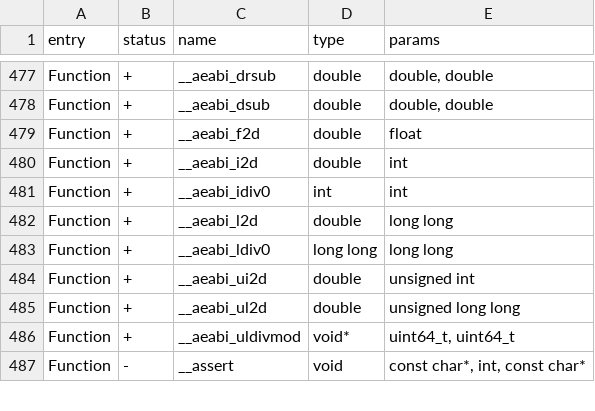
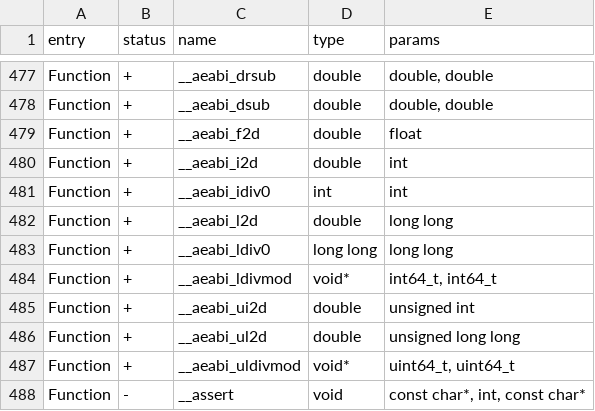
Before and after one commit to s4ms3p10n3/GrapheneFlipper, a CSV file: targets/f7/api_symbols.csv, drawn as a sheet; only a part is shown, gaps mark what is left out.

```diff
--- a/targets/f7/api_symbols.csv
+++ b/targets/f7/api_symbols.csv
@@ -483,2 +483,3 @@ Function,+,__aeabi_l2d,double,long long
 Function,+,__aeabi_ldiv0,long long,long long
+Function,+,__aeabi_ldivmod,void*,"int64_t, int64_t"
 Function,+,__aeabi_ui2d,double,unsigned int
```
Also changed, not shown: 2 other files.
